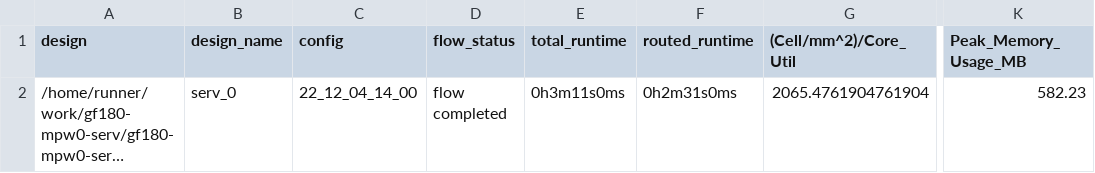
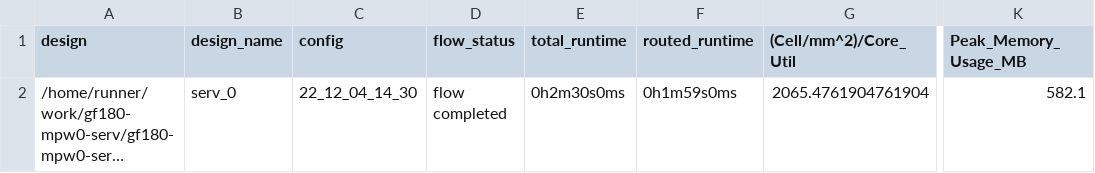
Before and after one commit to gregdavill/gf180-mpw0-serv, a CSV file: signoff/serv_0/metrics.csv, drawn as a sheet; only a part is shown, gaps mark what is left out; long unchanged cells end in …; the diff names each change by its address in the sheet, - before the commit and + after, or states it on an @@ line.

```diff
--- a/signoff/serv_0/metrics.csv
+++ b/signoff/serv_0/metrics.csv
-C2 (config): 22_12_04_14_00
+C2 (config): 22_12_04_14_30
-E2 (total_runtime): 0h3m11s0ms
+E2 (total_runtime): 0h2m30s0ms
-F2 (routed_runtime): 0h2m31s0ms
+F2 (routed_runtime): 0h1m59s0ms
-K2 (Peak_Memory_Usage_MB): 582.23
+K2 (Peak_Memory_Usage_MB): 582.1
```
Also changed, not shown: signoff/serv_1/metrics.csv, signoff/user_project_wrapper/metrics.csv, 39 other files.
